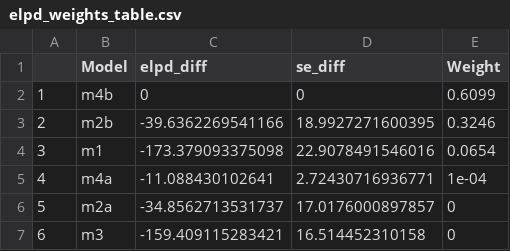
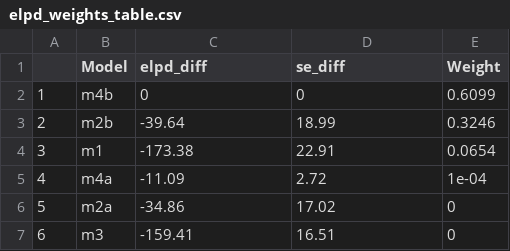
Before and after one commit to DylanMG/DL-CC-sockeye, a CSV file: output/CV/elpd_weights_table.csv, drawn as a sheet.

Commit message:
replace table 1

```diff
--- a/output/CV/elpd_weights_table.csv
+++ b/output/CV/elpd_weights_table.csv
@@ -2,6 +2,6 @@
 "1","m4b",0,0,0.6099
-"2","m2b",-39.6362269541166,18.9927271600395,0.3246
-"3","m1",-173.379093375098,22.9078491546016,0.0654
-"4","m4a",-11.088430102641,2.72430716936771,1e-04
-"5","m2a",-34.8562713531737,17.0176000897857,0
-"6","m3",-159.409115283421,16.514452310158,0
+"2","m2b",-39.64,18.99,0.3246
+"3","m1",-173.38,22.91,0.0654
+"4","m4a",-11.09,2.72,1e-04
+"5","m2a",-34.86,17.02,0
+"6","m3",-159.41,16.51,0
```
Also changed, not shown: 2 other files.
